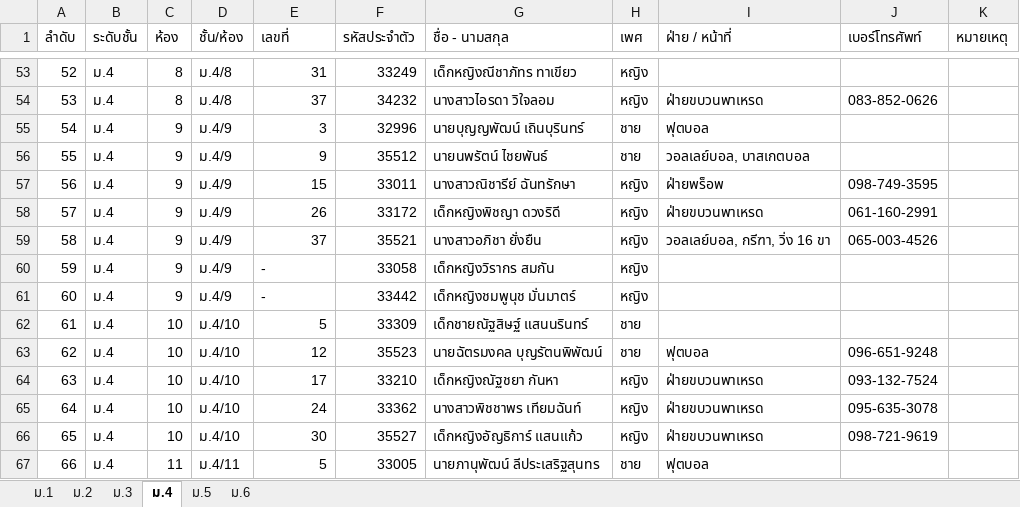
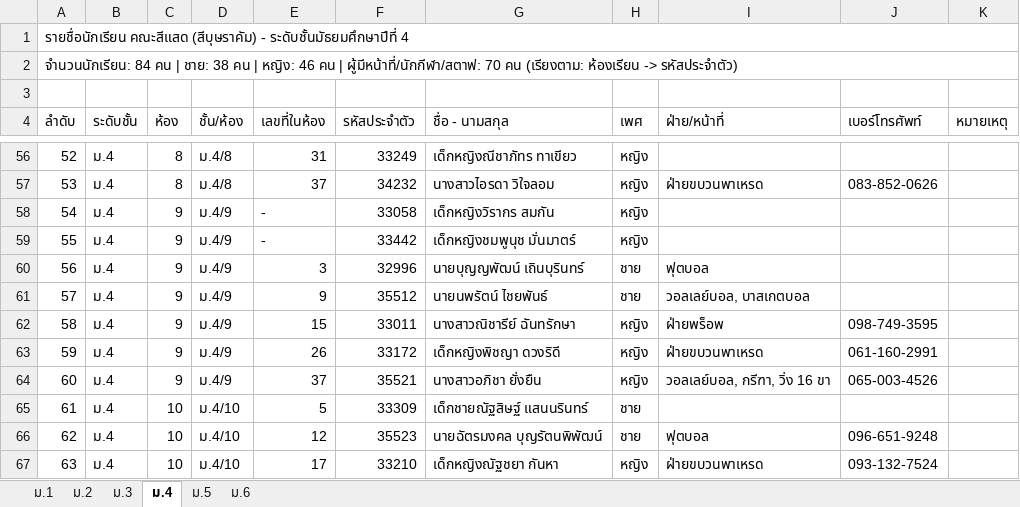
Before and after one commit to tar27052552-alt/topaz, an Excel workbook: เอกสารและรายชื่อคณะสีแสด_ปี69/รายชื่อคณะสีแสด_ปี69.xlsx, sheet ม.4, drawn as a sheet; only a part is shown, gaps mark what is left out; the shorter side is filled out with more unchanged rows; values as stored, in another font and other column widths than the file's, no cell formats; addresses are those after the commit; the diff names each change by its address in the sheet, - before the commit and + after, or states it on an @@ line.

```diff
--- a/เอกสารและรายชื่อคณะสีแสด_ปี69/รายชื่อคณะสีแสด_ปี69.xlsx (sheet ม.4)
+++ b/เอกสารและรายชื่อคณะสีแสด_ปี69/รายชื่อคณะสีแสด_ปี69.xlsx (sheet ม.4)
+row 1: รายชื่อนักเรียน คณะสีแสด (สีบุษราคัม) - ระดับชั้นมัธยมศึกษาปีที่ 4
+row 2: จำนวนนักเรียน: 84 คน | ชาย: 38 คน | หญิง: 46 คน | ผู้มีหน้าที่/นักกีฬา/สตาฟ: 70 คน (เรียงตาม: ห้องเรียน -> รหัสประจำตัว)
+row 3: (empty)
-E4: เลขที่
+E4: เลขที่ในห้อง
-I4: ฝ่าย / หน้าที่
+I4: ฝ่าย/หน้าที่
@@ row 60 moved to row 58: 54 @@
@@ row 61 moved to row 59: 55 @@
@@ column A (ลำดับ) renumbered between rows 60 and 64 @@
```
Also changed, not shown: sheet ม.3, sheet ม.1, sheet ม.2, sheet ม.5, sheet ม.6, cell formats.
